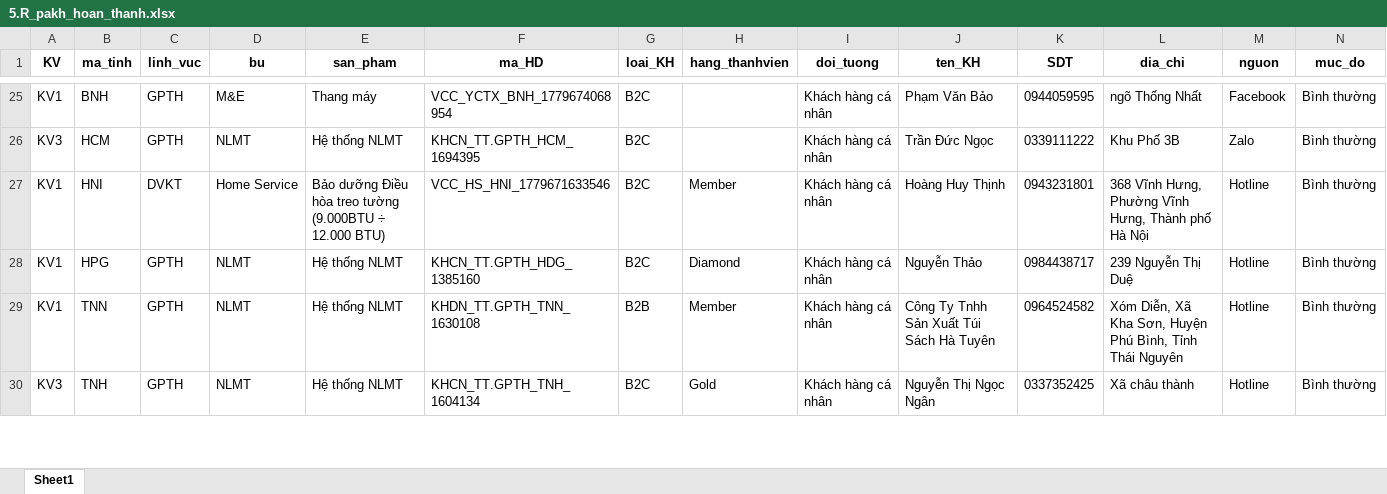
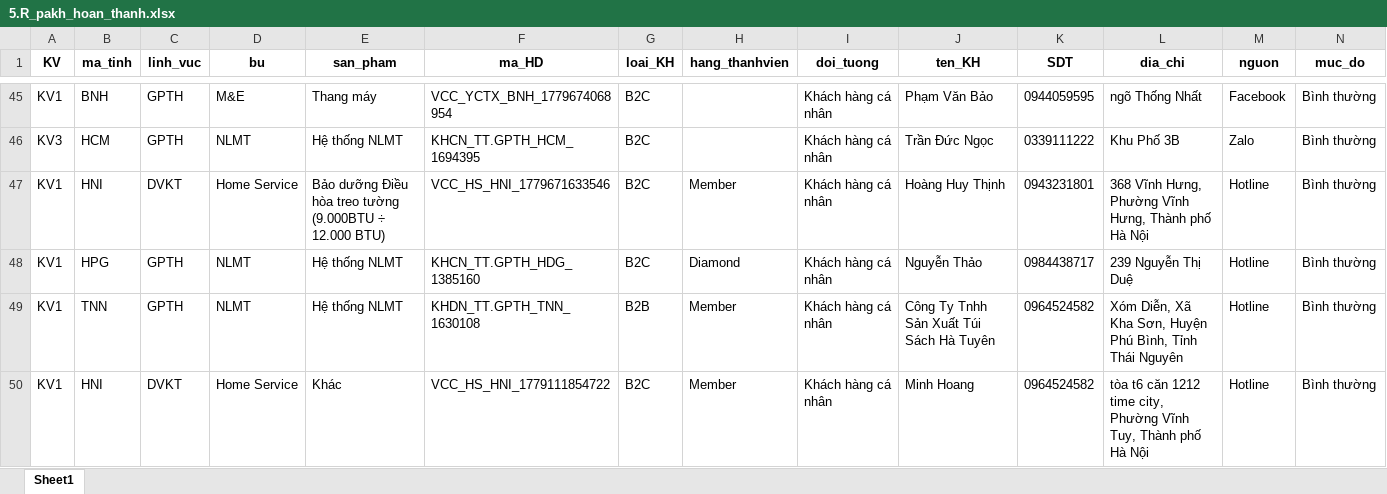
Before and after one commit to Nhunggg1612/dashboard-PAKH, an Excel workbook: data/5.R_pakh_hoan_thanh.xlsx, sheet Sheet1, drawn as a sheet; only a part is shown, gaps mark what is left out; the shorter side is filled out with more unchanged rows; values as stored, in another font and other column widths than the file's, no borders; rows hold the shown columns only; the diff covers the shown part only; the diff names each change by its address in the sheet, - before the commit and + after, or states it on an @@ line.

```diff
--- a/data/5.R_pakh_hoan_thanh.xlsx (sheet Sheet1)
+++ b/data/5.R_pakh_hoan_thanh.xlsx (sheet Sheet1)
+row 50: KV1 | HNI | DVKT | Home Service | Khác | VCC_HS_HNI_1779111854722 | B2C | Member | Khách hàng cá nhân | Minh Hoang | 0964524582 | tòa t6 căn 1212 time city, Phường Vĩnh Tuy, Thành phố Hà Nội | Hotline | Bình thường
```
Also changed, not shown: 28 added rows and 13 edited cells elsewhere in this sheet, data/3.R_pakh.xlsx, 8 other files.
